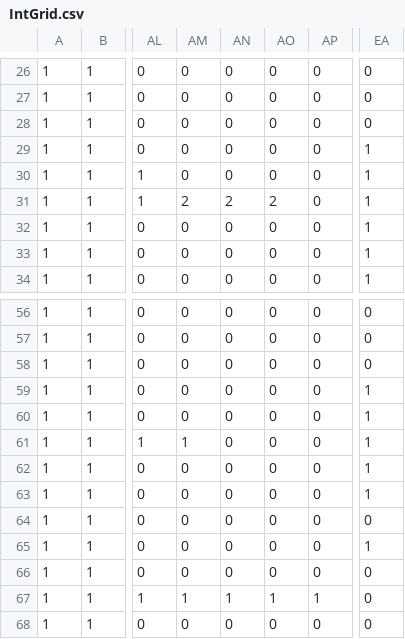
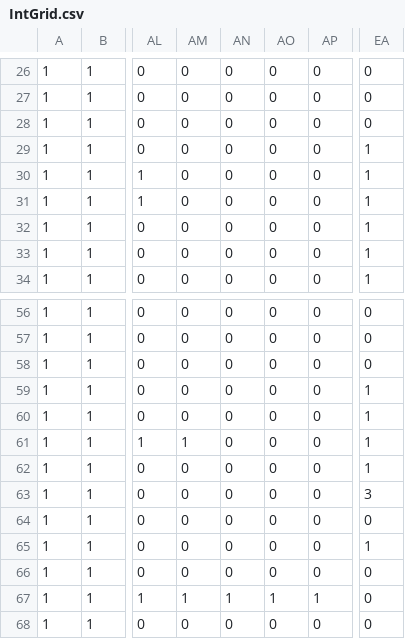
Before and after one commit to Dwinchi/comp-sci-platformer, a CSV file: levels/World1/simplified/Level_4/IntGrid.csv, drawn as a sheet; only a part is shown, gaps mark what is left out; the diff names each change by its address in the sheet, - before the commit and + after, or states it on an @@ line.

Commit message:
Water and Lava Grid Fixed

```diff
--- a/levels/World1/simplified/Level_4/IntGrid.csv
+++ b/levels/World1/simplified/Level_4/IntGrid.csv
-AM31: 2
+AM31: 0
-AN31: 2
+AN31: 0
-AO31: 2
+AO31: 0
-EA63: 1
+EA63: 3
```
Also changed, not shown: 16 other files.
